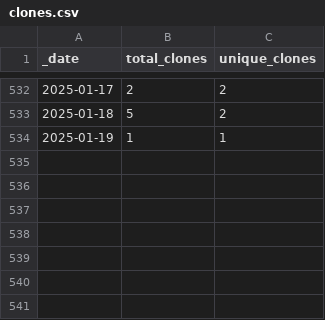
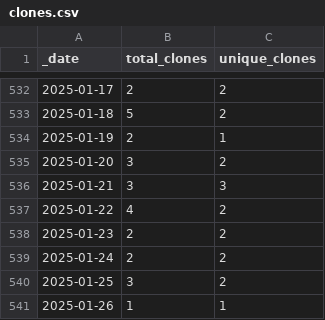
Before and after one commit to KajaBraz/ChatBox, a CSV file: traffic/clones.csv, drawn as a sheet; only a part is shown, gaps mark what is left out.

Commit message:
GitHub traffic

```diff
--- a/traffic/clones.csv
+++ b/traffic/clones.csv
@@ -533,2 +533,9 @@ _date,total_clones,unique_clones
 2025-01-18,5,2
-2025-01-19,1,1
+2025-01-19,2,1
+2025-01-20,3,2
+2025-01-21,3,3
+2025-01-22,4,2
+2025-01-23,2,2
+2025-01-24,2,2
+2025-01-25,3,2
+2025-01-26,1,1
```
Also changed, not shown: traffic/views.csv, 1 other file.
